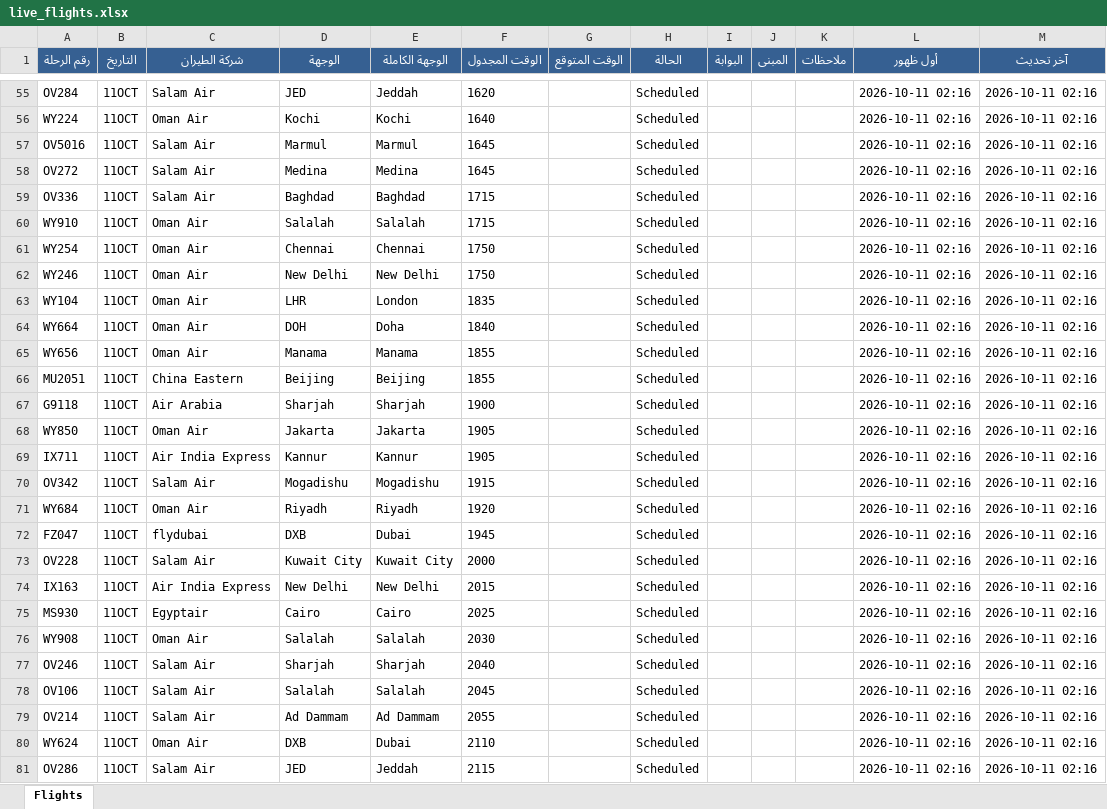
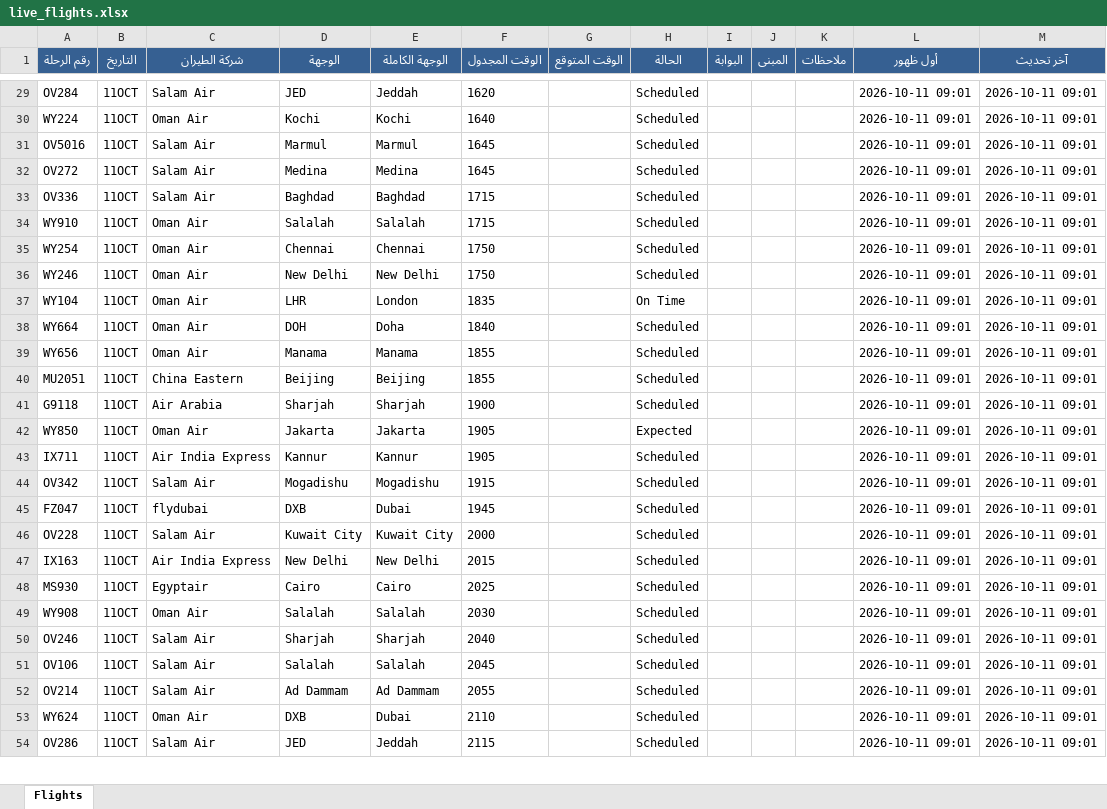
Before and after one commit to khalidsaif912/live-flights, an Excel workbook: flight_data/live_flights.xlsx, sheet Flights, drawn as a sheet; only a part is shown, gaps mark what is left out; values as stored, in another font and other column widths than the file's, no borders; removed rows and columns are numbered as before the commit, all else as after; the diff covers the shown part only; the diff names each change by its address in the sheet, - before the commit and + after, or states it on an @@ line.

```diff
--- a/flight_data/live_flights.xlsx (sheet Flights)
+++ b/flight_data/live_flights.xlsx (sheet Flights)
-L29:L44 (أول ظهور): 2026-10-11 02:16
+L29:L44 (أول ظهور): 2026-10-11 09:01
-M29:M44 (آخر تحديث): 2026-10-11 02:16
+M29:M44 (آخر تحديث): 2026-10-11 09:01
-H37 (الحالة): Scheduled
+H37 (الحالة): On Time
-H42 (الحالة): Scheduled
+H42 (الحالة): Expected
-row 71: WY684 | 11OCT | Oman Air | Riyadh | Riyadh | 1920 |  | Scheduled |  |  |  | 2026-10-11 02:16 | 2026-10-11 02:16
-L45:L54 (أول ظهور): 2026-10-11 02:16
+L45:L54 (أول ظهور): 2026-10-11 09:01
-M45:M54 (آخر تحديث): 2026-10-11 02:16
+M45:M54 (آخر تحديث): 2026-10-11 09:01
```
Also changed, not shown: 51 added rows, 53 removed rows and 340 edited cells elsewhere in this sheet, 4 other files.
